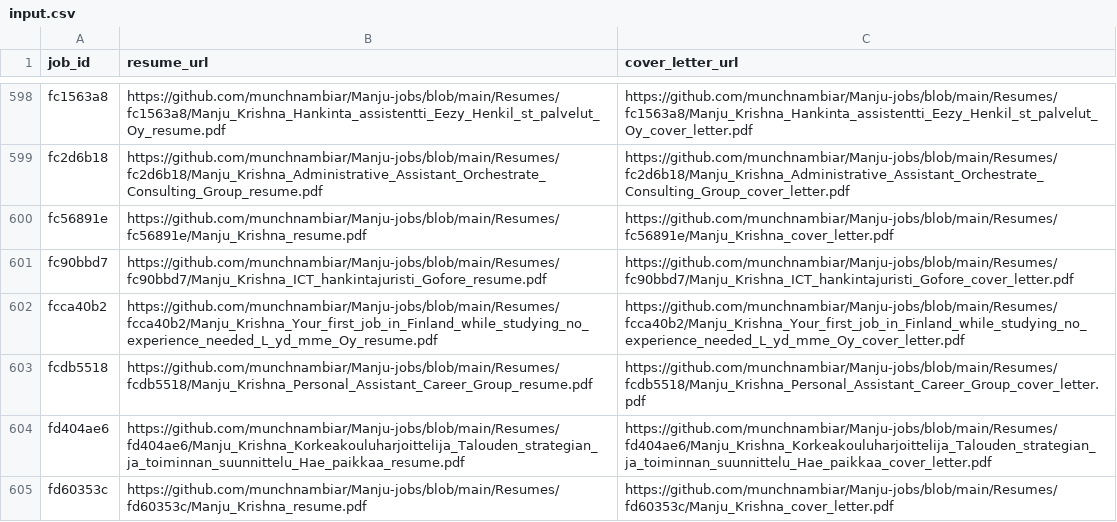
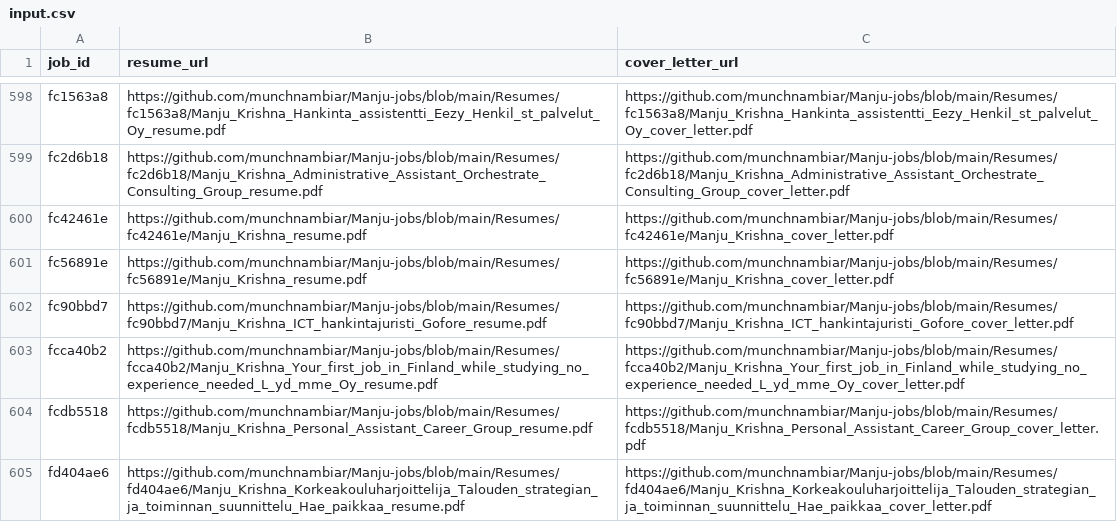
Before and after one commit to vinchess1989/manju-jobs-dashboard, a CSV file: input.csv, drawn as a sheet; only a part is shown, gaps mark what is left out; the shorter side is filled out with more unchanged rows; the diff names each change by its address in the sheet, - before the commit and + after, or states it on an @@ line.

Commit message:
Update resume links for fc42461e (retailored with claude-sonnet-4-6)

```diff
--- a/input.csv
+++ b/input.csv
+row 600: fc42461e | https://github.com/munchnambiar/Manju-jobs/blob/main/Resumes/fc42461e/Manju_Krishna_resume.pdf | https://github.com/munchnambiar/Manju-jobs/blob/main/Resumes/fc42461e/Manju_Krishna_cover_letter.pdf
```
